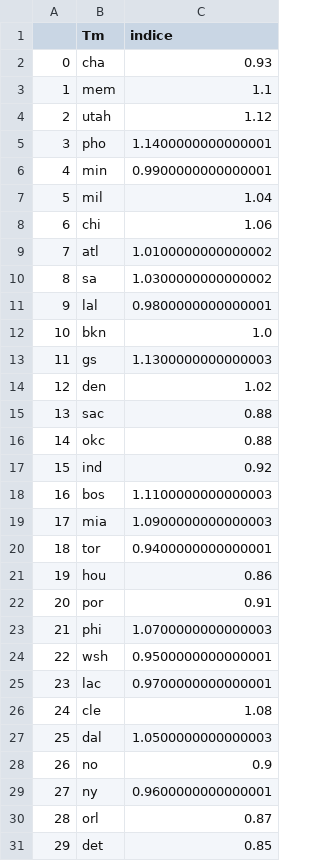
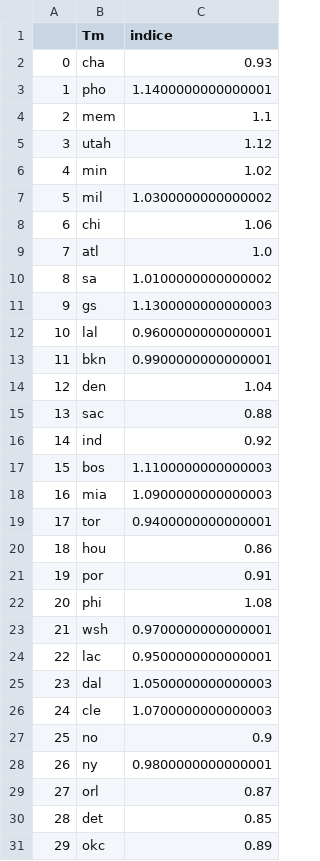
Before and after one commit to BastienChicot/NBApp_streamlit, a CSV file: data/indice_team.csv, drawn as a sheet; removed rows and columns are numbered as before the commit, all else as after; the diff names each change by its address in the sheet, - before the commit and + after, or states it on an @@ line.

```diff
--- a/data/indice_team.csv
+++ b/data/indice_team.csv
@@ row 5 moved to row 3: 1 @@
@@ column A renumbered between rows 4 and 30 @@
-C6 (indice): 0.9900000000000001
+C6 (indice): 1.02
-C7 (indice): 1.04
+C7 (indice): 1.0300000000000002
-C9 (indice): 1.0100000000000002
+C9 (indice): 1.0
-C10 (indice): 1.0300000000000002
+C10 (indice): 1.0100000000000002
-row 11: 9 | lal | 0.9800000000000001
-row 12: 10 | bkn | 1.0
+row 12: 10 | lal | 0.9600000000000001
+row 13: 11 | bkn | 0.9900000000000001
-C14 (indice): 1.02
+C14 (indice): 1.04
-row 16: 14 | okc | 0.88
-C22 (indice): 1.0700000000000003
+C22 (indice): 1.08
-C23 (indice): 0.9500000000000001
+C23 (indice): 0.9700000000000001
-C24 (indice): 0.9700000000000001
+C24 (indice): 0.9500000000000001
-row 26: 24 | cle | 1.08
+row 26: 24 | cle | 1.0700000000000003
-C28 (indice): 0.9600000000000001
+C28 (indice): 0.9800000000000001
+row 31: 29 | okc | 0.89
```
Also changed, not shown: Config/coachs.csv, Config/roster.csv, 16 other files.
